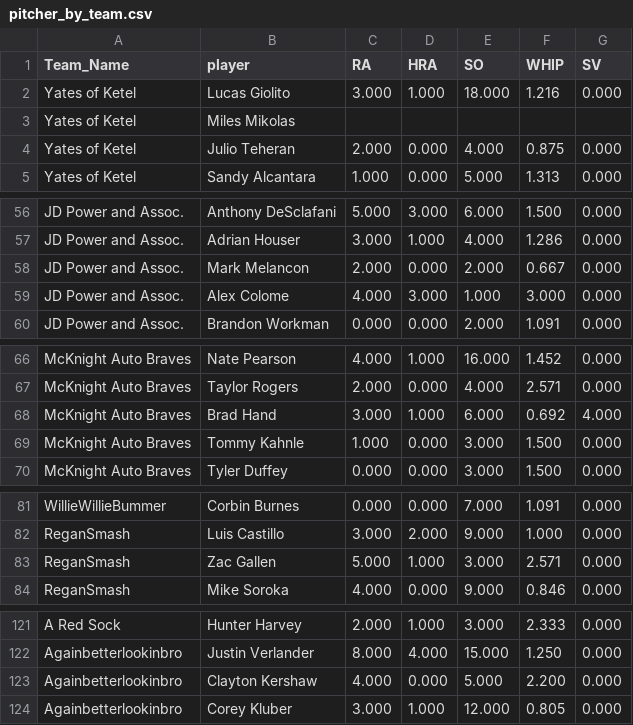
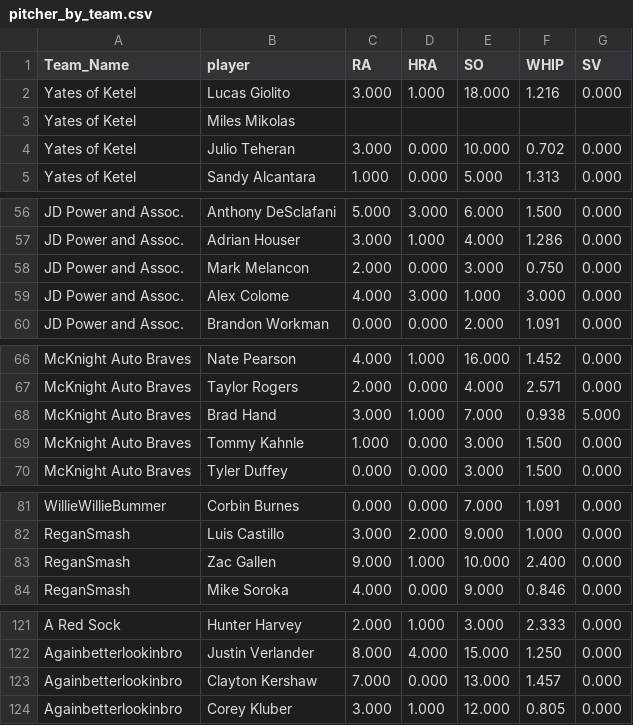
Before and after one commit to far-from-normal/far-from-normal.github.io, a CSV file: pitcher_by_team.csv, drawn as a sheet; only a part is shown, gaps mark what is left out; the diff covers the shown part only.

```diff
--- a/pitcher_by_team.csv
+++ b/pitcher_by_team.csv
@@ -3,3 +3,3 @@ Yates of Ketel,Lucas Giolito,3.000,1.000,18.000,1.216,0.000
 Yates of Ketel,Miles Mikolas,,,,,
-Yates of Ketel,Julio Teheran,2.000,0.000,4.000,0.875,0.000
+Yates of Ketel,Julio Teheran,3.000,0.000,10.000,0.702,0.000
 Yates of Ketel,Sandy Alcantara,1.000,0.000,5.000,1.313,0.000
@@ -57,3 +57,3 @@ JD Power and Assoc.,Anthony DeSclafani,5.000,3.000,6.000,1.500,0.000
 JD Power and Assoc.,Adrian Houser,3.000,1.000,4.000,1.286,0.000
-JD Power and Assoc.,Mark Melancon,2.000,0.000,2.000,0.667,0.000
+JD Power and Assoc.,Mark Melancon,2.000,0.000,3.000,0.750,0.000
 JD Power and Assoc.,Alex Colome,4.000,3.000,1.000,3.000,0.000
@@ -67,3 +67,3 @@ McKnight Auto Braves,Nate Pearson,4.000,1.000,16.000,1.452,0.000
 McKnight Auto Braves,Taylor Rogers,2.000,0.000,4.000,2.571,0.000
-McKnight Auto Braves,Brad Hand,3.000,1.000,6.000,0.692,4.000
+McKnight Auto Braves,Brad Hand,3.000,1.000,7.000,0.938,5.000
 McKnight Auto Braves,Tommy Kahnle,1.000,0.000,3.000,1.500,0.000
@@ -82,3 +82,3 @@ WillieWillieBummer,Corbin Burnes,0.000,0.000,7.000,1.091,0.000
 ReganSmash,Luis Castillo,3.000,2.000,9.000,1.000,0.000
-ReganSmash,Zac Gallen,5.000,1.000,3.000,2.571,0.000
+ReganSmash,Zac Gallen,9.000,1.000,10.000,2.400,0.000
 ReganSmash,Mike Soroka,4.000,0.000,9.000,0.846,0.000
@@ -122,3 +122,3 @@ A Red Sock,Hunter Harvey,2.000,1.000,3.000,2.333,0.000
 Againbetterlookinbro,Justin Verlander,8.000,4.000,15.000,1.250,0.000
-Againbetterlookinbro,Clayton Kershaw,4.000,0.000,5.000,2.200,0.000
+Againbetterlookinbro,Clayton Kershaw,7.000,0.000,13.000,1.457,0.000
 Againbetterlookinbro,Corey Kluber,3.000,1.000,12.000,0.805,0.000
```
Also changed, not shown: 29 edited cells elsewhere in this file, batter_by_team.csv, 1 other file.
